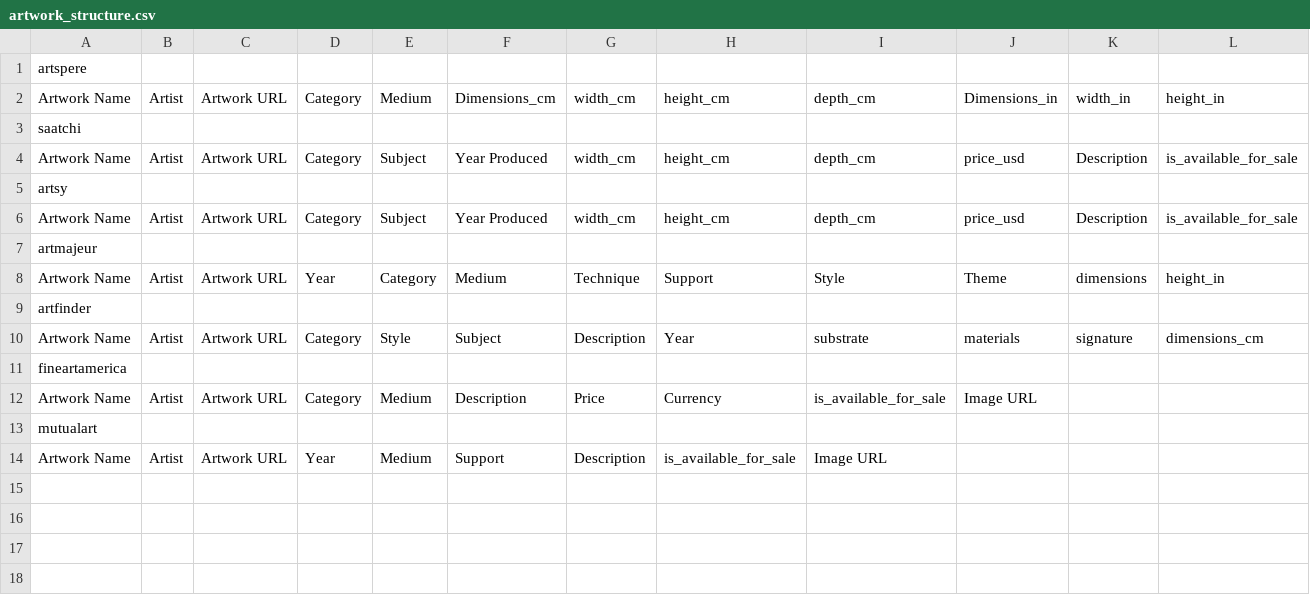
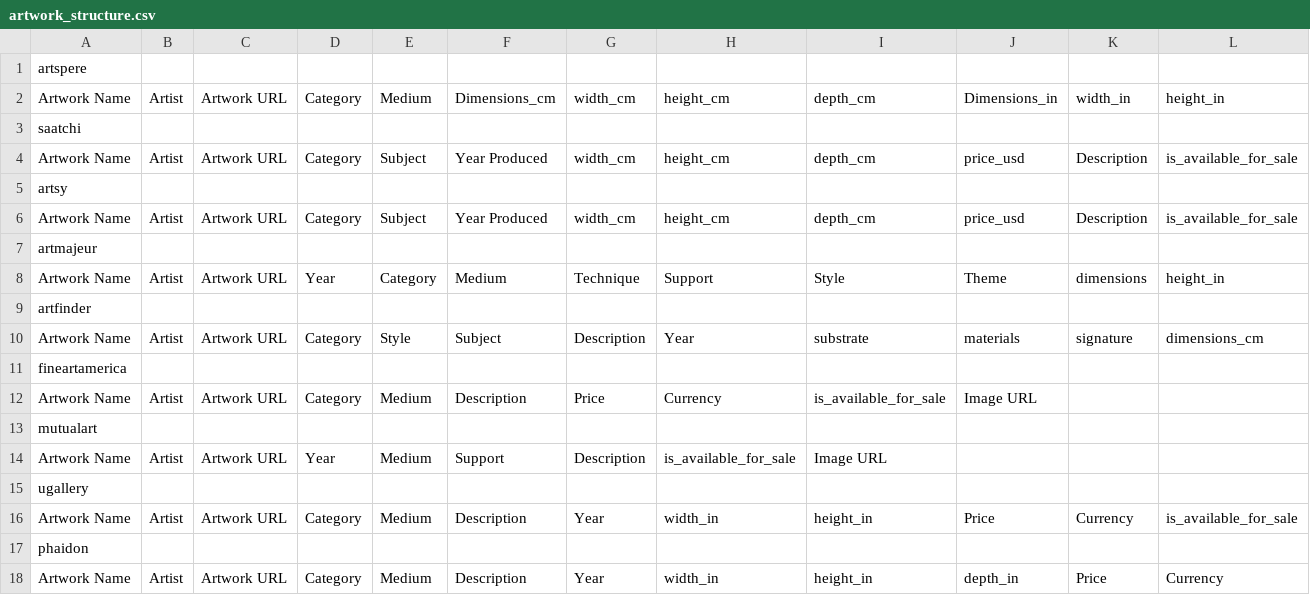
Before and after one commit to karen-karapetyan-imea/html-downloader, a CSV file: etl/artwork_structure.csv, drawn as a sheet; only a part is shown; rows hold the shown columns only; the diff names each change by its address in the sheet, - before the commit and + after, or states it on an @@ line.

Commit message:
added all phaidon ugalery

```diff
--- a/etl/artwork_structure.csv
+++ b/etl/artwork_structure.csv
+row 15: ugallery
+row 16: Artwork Name | Artist | Artwork URL | Category | Medium | Description | Year | width_in | height_in | Price | Currency | is_available_for_sale
+row 17: phaidon
+row 18: Artwork Name | Artist | Artwork URL | Category | Medium | Description | Year | width_in | height_in | depth_in | Price | Currency
```
Also changed, not shown: 21 other files.
